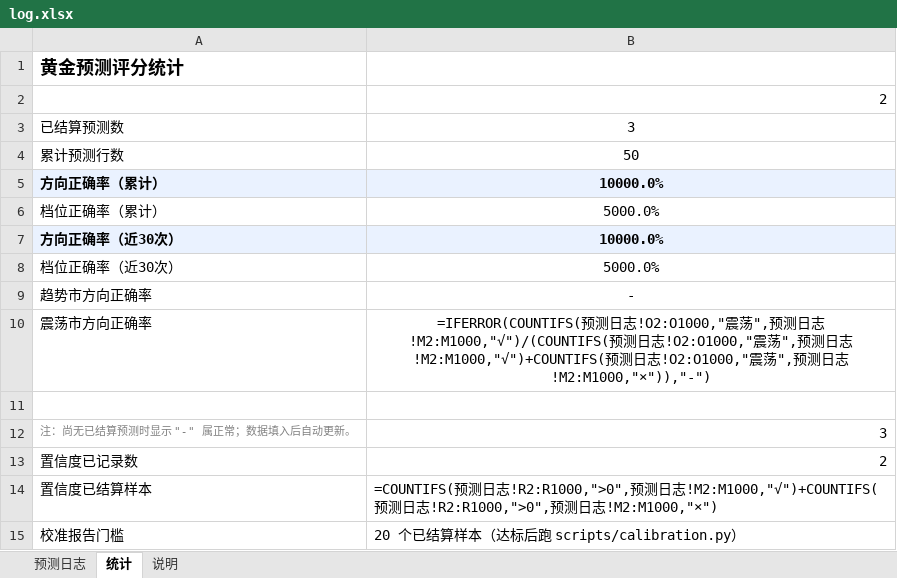
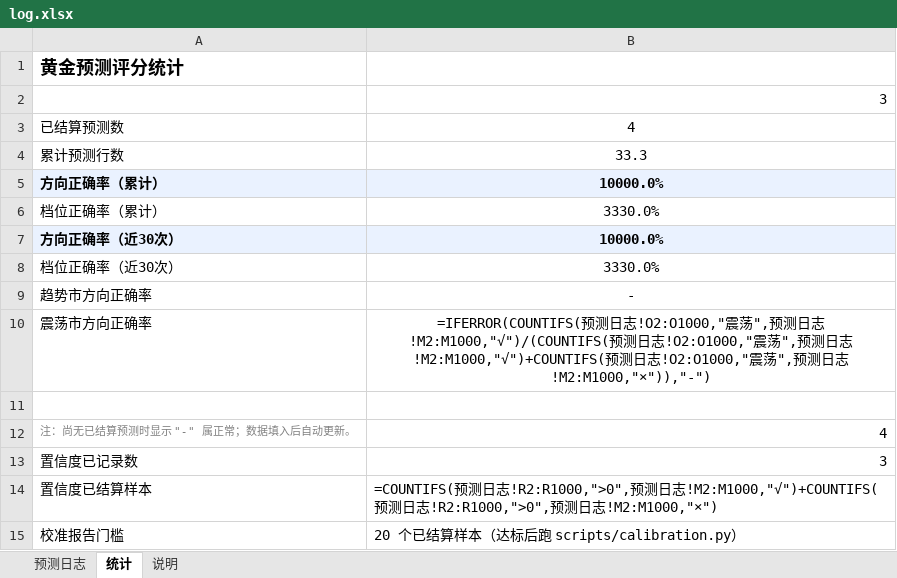
Before and after one commit to wenshao-blip/gold-predictor, an Excel workbook: log.xlsx, sheet 统计, drawn as a sheet; values as stored, in another font and other column widths than the file's, no borders; formulas without a stored value are shown as written; the diff names each change by its address in the sheet, - before the commit and + after, or states it on an @@ line.

```diff
--- a/log.xlsx (sheet 统计)
+++ b/log.xlsx (sheet 统计)
-B2: 2
+B2: 3
-B3: 3
+B3: 4
-B4: 50
+B4: 33.3
-B6: 5000.0%
+B6: 3330.0%
-B8: 5000.0%
+B8: 3330.0%
-B12: 3
+B12: 4
-B13: 2
+B13: 3
```
Also changed, not shown: sheet 预测日志, 3 other files.
